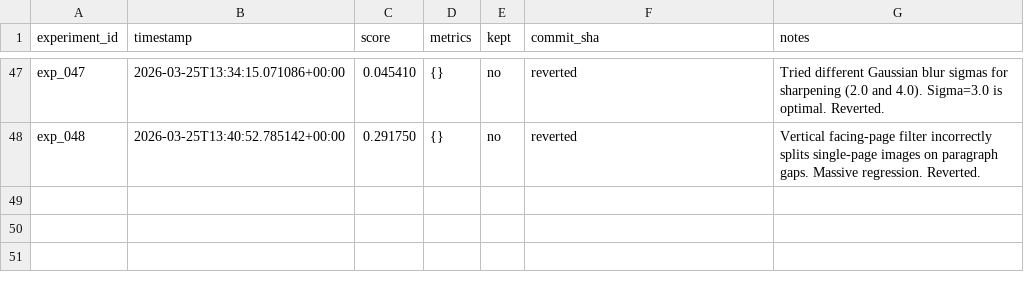
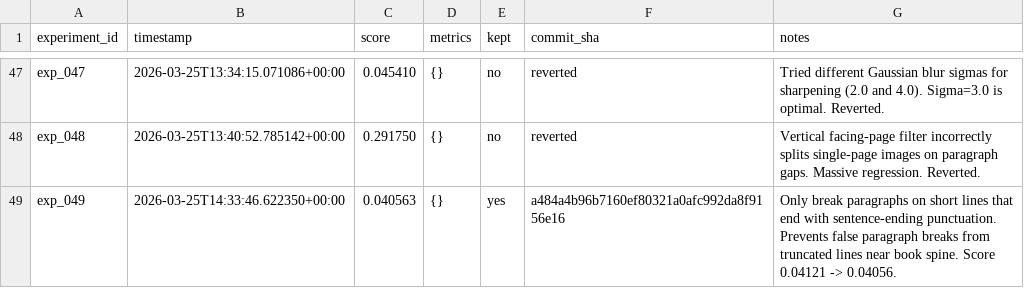
Before and after one commit to nikhaldi/booksnap, a TSV file: android/lab/results.tsv, drawn as a sheet; only a part is shown, gaps mark what is left out.

Commit message:
booksnap-android: exp_049 — Only break paragraphs on short lines that end with sentence-ending punctuation. Prevents false paragraph breaks from truncated lines near book spine. Score 0.04121 -> 0.04056.

```diff
--- a/android/lab/results.tsv
+++ b/android/lab/results.tsv
@@ -48 +48,2 @@ exp_047	2026-03-25T13:34:15.071086+00:00	0.045410	{}	no	reverted	Tried different
 exp_048	2026-03-25T13:40:52.785142+00:00	0.291750	{}	no	reverted	Vertical facing-page filter incorrectly splits single-page images on paragraph gaps. Massive regression. Reverted.
+exp_049	2026-03-25T14:33:46.622350+00:00	0.040563	{}	yes	a484a4b96b7160ef80321a0afc992da8f9156e16	Only break paragraphs on short lines that end with sentence-ending punctuation. Prevents false paragraph breaks from truncated lines near book spine. Score 0.04121 -> 0.04056.
```
Also changed, not shown: 1 other file.
